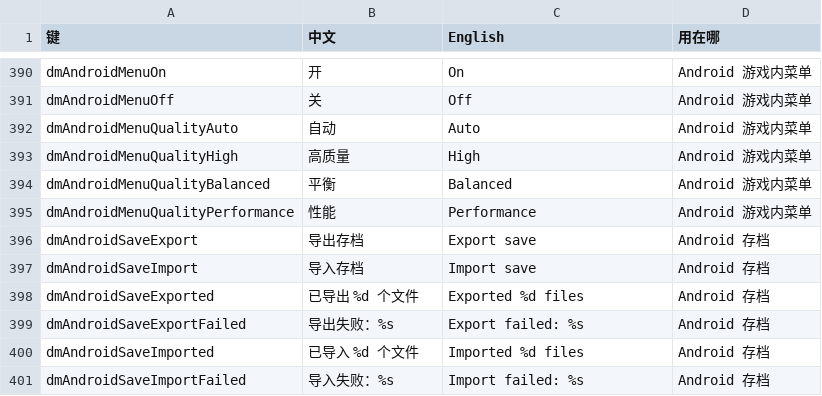
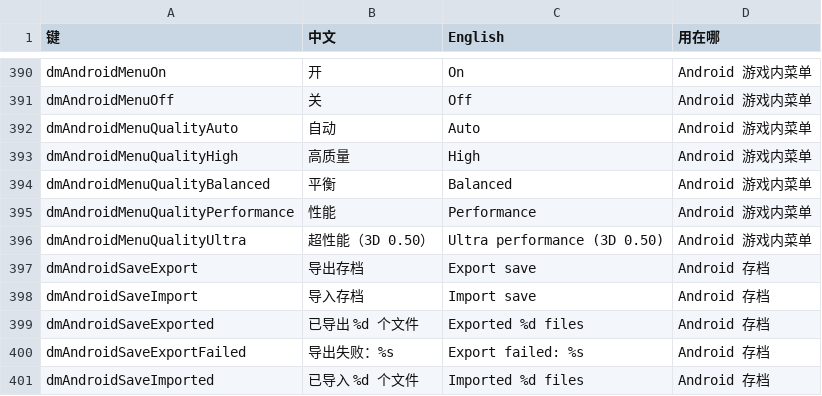
Before and after one commit to rufl/POORD2OID, a TSV file: upstream/dm/i18n/ui_text.tsv, drawn as a sheet; only a part is shown, gaps mark what is left out; the shorter side is filled out with more unchanged rows.

Commit message:
Add Mali performance profiles and 30 FPS default

```diff
--- a/upstream/dm/i18n/ui_text.tsv
+++ b/upstream/dm/i18n/ui_text.tsv
@@ -395,2 +395,3 @@ dmAndroidMenuQualityBalanced	平衡	Balanced	Android 游戏内菜单
 dmAndroidMenuQualityPerformance	性能	Performance	Android 游戏内菜单
+dmAndroidMenuQualityUltra	超性能（3D 0.50）	Ultra performance (3D 0.50)	Android 游戏内菜单
 dmAndroidSaveExport	导出存档	Export save	Android 存档
```
Also changed, not shown: 7 other files.
